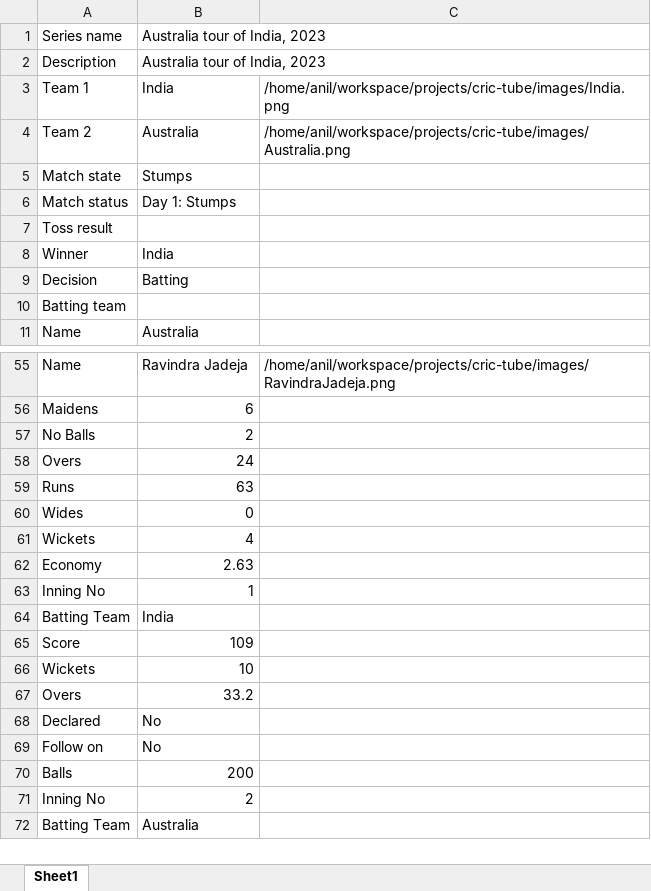
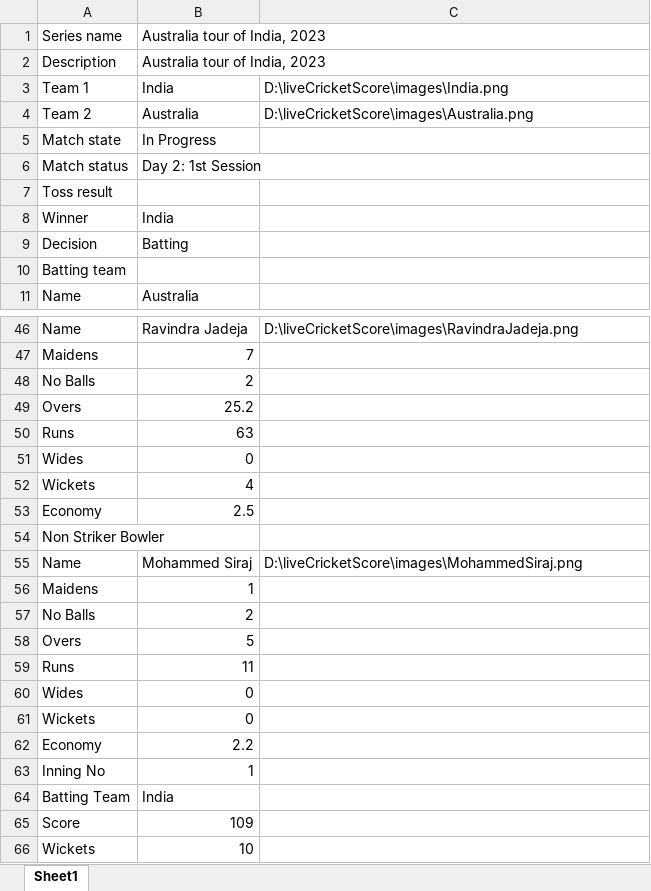
Before and after one commit to anil-maurya/liveCricketScore, an Excel workbook: score.xlsx, sheet Sheet1, drawn as a sheet; only a part is shown, gaps mark what is left out; the shorter side is filled out with more unchanged rows; values as stored, in another font and other column widths than the file's, no borders; addresses are those after the commit; the diff covers the shown part only; the diff names each change by its address in the sheet, - before the commit and + after, or states it on an @@ line.

```diff
--- a/score.xlsx (sheet Sheet1)
+++ b/score.xlsx (sheet Sheet1)
-C3: /home/anil/workspace/projects/cric-tube/images/India.png
+C3: D:\liveCricketScore\images\India.png
-C4: /home/anil/workspace/projects/cric-tube/images/Australia.png
+C4: D:\liveCricketScore\images\Australia.png
-B5: Stumps
+B5: In Progress
-B6: Day 1: Stumps
+B6: Day 2: 1st Session
-C46: /home/anil/workspace/projects/cric-tube/images/RavindraJadeja.png
+C46: D:\liveCricketScore\images\RavindraJadeja.png
-B47: 6
+B47: 7
-B49: 24
+B49: 25.2
-B53: 2.63
+B53: 2.5
+row 55: Name | Mohammed Siraj | D:\liveCricketScore\images\MohammedSiraj.png
+row 56: Maidens | 1
+row 57: No Balls | 2
+row 58: Overs | 5
+row 59: Runs | 11
@@ row 51 moved to row 60: Wides @@
@@ row 52 moved to row 61: Wickets @@
+row 62: Economy | 2.2
```
Also changed, not shown: 1 added row, 7 removed rows and 22 edited cells elsewhere in this sheet, 3 other files.
